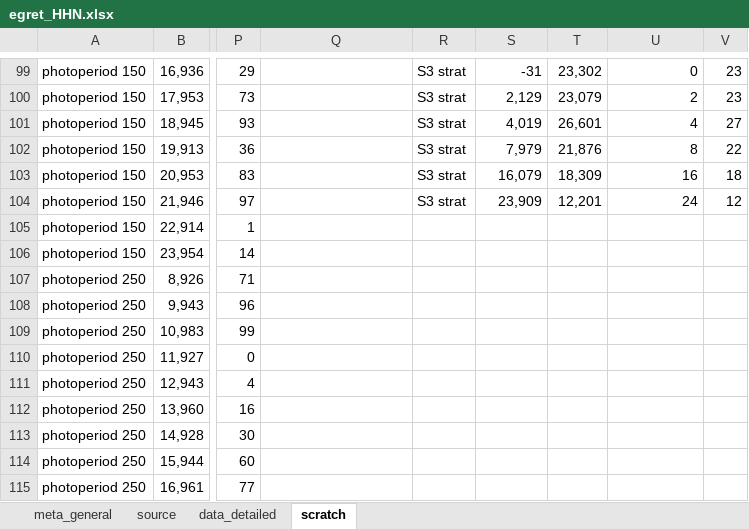
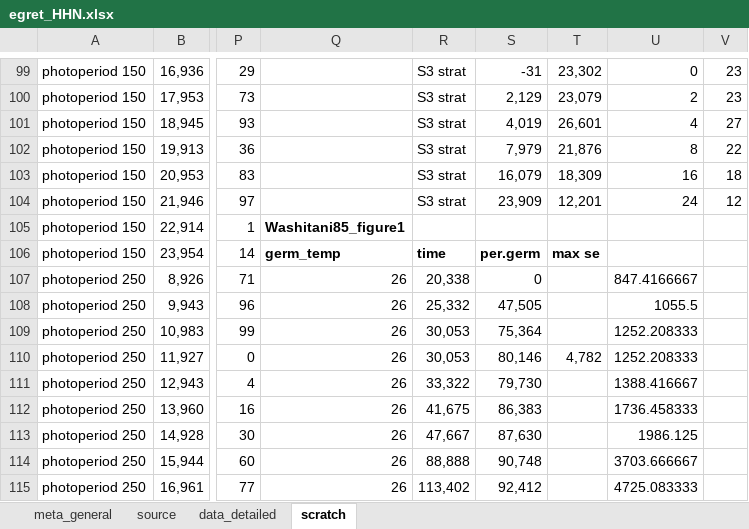
Before and after one commit to lizzieinvancouver/egret, an Excel workbook: data/egret_HHN/egret_HHN.xlsx, sheet scratch, drawn as a sheet; only a part is shown, gaps mark what is left out; values as stored, in another font and other column widths than the file's, no borders; charts and pictures not drawn; the diff covers the shown part only; the diff names each change by its address in the sheet, - before the commit and + after, or states it on an @@ line.

```diff
--- a/data/egret_HHN/egret_HHN.xlsx (sheet scratch)
+++ b/data/egret_HHN/egret_HHN.xlsx (sheet scratch)
-Q105: (empty)
+Q105: Washitani85_figure1
-Q106: (empty)
+Q106: germ_temp
-R106: (empty)
+R106: time
-S106: (empty)
+S106: per.germ
-T106: (empty)
+T106: max se
-Q107:Q115: (empty)
+Q107:Q115: 26
-R107: (empty)
+R107: 20,338
-S107: (empty)
+S107: 0
-U107: (empty)
+U107: 847.4166667
-R108: (empty)
+R108: 25,332
-S108: (empty)
+S108: 47,505
-U108: (empty)
+U108: 1055.5
-R109:R110: (empty)
+R109:R110: 30,053
-S109: (empty)
+S109: 75,364
-U109:U110: (empty)
+U109:U110: 1252.208333
-S110: (empty)
+S110: 80,146
-T110: (empty)
+T110: 4,782
-R111: (empty)
+R111: 33,322
-S111: (empty)
+S111: 79,730
-U111: (empty)
+U111: 1388.416667
-R112: (empty)
+R112: 41,675
-S112: (empty)
+S112: 86,383
-U112: (empty)
+U112: 1736.458333
-R113: (empty)
+R113: 47,667
-S113: (empty)
+S113: 87,630
-U113: (empty)
+U113: 1986.125
-R114: (empty)
+R114: 88,888
-S114: (empty)
+S114: 90,748
-U114: (empty)
+U114: 3703.666667
-R115: (empty)
+R115: 113,402
-S115: (empty)
+S115: 92,412
-U115: (empty)
+U115: 4725.083333
```
Also changed, not shown: 331 edited cells elsewhere in this sheet, sheet source, sheet data_detailed, hidden cells, data/egret.xlsx.
